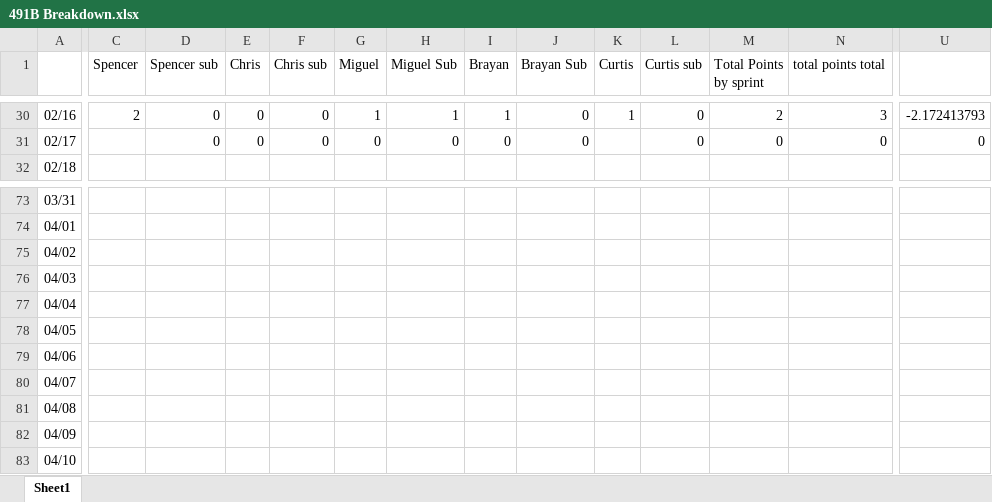
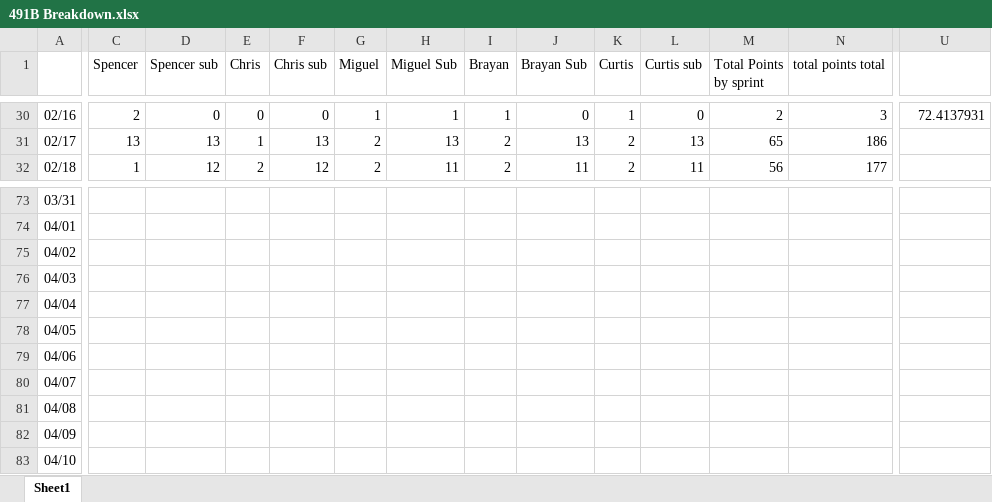
Before and after one commit to curtis-nishihira/Senior-Project, an Excel workbook: Scrum/491B Breakdown.xlsx, sheet Sheet1, drawn as a sheet; only a part is shown, gaps mark what is left out; values as stored, in another font and other column widths than the file's, no borders; charts and pictures not drawn; the diff covers the shown part only; the diff names each change by its address in the sheet, - before the commit and + after, or states it on an @@ line.

```diff
--- a/Scrum/491B Breakdown.xlsx (sheet Sheet1)
+++ b/Scrum/491B Breakdown.xlsx (sheet Sheet1)
-U30: -2.172413793
+U30: 72.4137931
-C31 (Spencer): (empty)
+C31 (Spencer): 13
-D31 (Spencer sub): 0
+D31 (Spencer sub): 13
-E31 (Chris): 0
+E31 (Chris): 1
-F31 (Chris sub): 0
+F31 (Chris sub): 13
-G31 (Miguel): 0
+G31 (Miguel): 2
-H31 (Miguel Sub): 0
+H31 (Miguel Sub): 13
-I31 (Brayan): 0
+I31 (Brayan): 2
-J31 (Brayan Sub): 0
+J31 (Brayan Sub): 13
-K31:K32 (Curtis): (empty)
+K31:K32 (Curtis): 2
-L31 (Curtis sub): 0
+L31 (Curtis sub): 13
-M31 (Total Points by sprint): 0
+M31 (Total Points by sprint): 65
-N31 (total points total): 0
+N31 (total points total): 186
-U31: 0
+U31: (empty)
-C32 (Spencer): (empty)
+C32 (Spencer): 1
-D32 (Spencer sub): (empty)
+D32 (Spencer sub): 12
-E32 (Chris): (empty)
+E32 (Chris): 2
-F32 (Chris sub): (empty)
+F32 (Chris sub): 12
-G32 (Miguel): (empty)
+G32 (Miguel): 2
-H32 (Miguel Sub): (empty)
+H32 (Miguel Sub): 11
-I32 (Brayan): (empty)
+I32 (Brayan): 2
-J32 (Brayan Sub): (empty)
+J32 (Brayan Sub): 11
-L32 (Curtis sub): (empty)
+L32 (Curtis sub): 11
-M32 (Total Points by sprint): (empty)
+M32 (Total Points by sprint): 56
-N32 (total points total): (empty)
+N32 (total points total): 177
```
Also changed, not shown: 598 edited cells elsewhere in this sheet, formulas that keep their value, charts or pictures, Scrum/CECS 491A - Calendar & Hours.xlsx, 2 other files.
